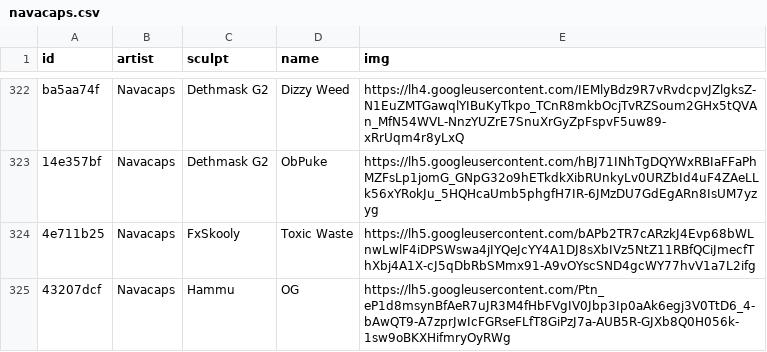
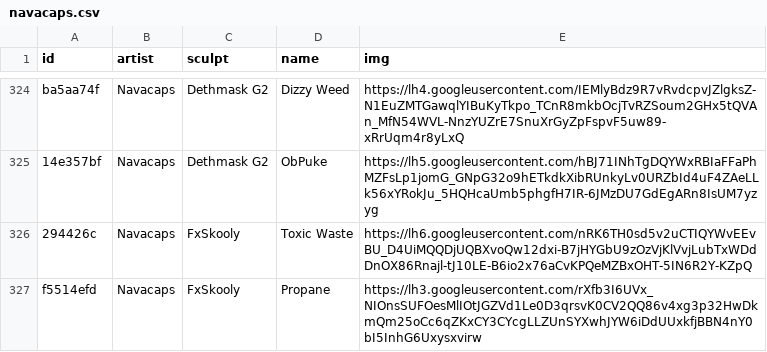
Before and after one commit to keycap-archivist/database, a CSV file: db/navacaps.csv, drawn as a sheet; only a part is shown, gaps mark what is left out; the shorter side is filled out with more unchanged rows; the diff covers the shown part only.

```diff
--- a/db/navacaps.csv
+++ b/db/navacaps.csv
@@ -323,2 +325,3 @@ ba5aa74f,Navacaps,Dethmask G2,Dizzy Weed,https://lh4.googleusercontent.com/IEMly
 14e357bf,Navacaps,Dethmask G2,ObPuke,https://lh5.googleusercontent.com/hBJ71INhTgDQYWxRBIaFFaPhMZFsLp1jomG_GNpG32o9hETkdkXibRUnkyLv0URZbId4uF4ZAeLLk56xYRokJu_5HQHcaUmb5phgfH7IR-6JMzDU7GdEgARn8IsUM7yzyg
-4e711b25,Navacaps,FxSkooly,Toxic Waste,https://lh5.googleusercontent.com/bAPb2TR7cARzkJ4Evp68bWLnwLwlF4iDPSWswa4jIYQeJcYY4A1DJ8sXbIVz5NtZ11RBfQCiJmecfThXbj4A1X-cJ5qDbRbSMmx91-A9vOYscSND4gcWY77hvV1a7L2ifg
+294426c,Navacaps,FxSkooly,Toxic Waste,https://lh6.googleusercontent.com/nRK6TH0sd5v2uCTIQYWvEEvBU_D4UiMQQDjUQBXvoQw12dxi-B7jHYGbU9zOzVjKlVvjLubTxWDdDnOX86Rnajl-tJ10LE-B6io2x76aCvKPQeMZBxOHT-5IN6R2Y-KZpQ
+f5514efd,Navacaps,FxSkooly,Propane,https://lh3.googleusercontent.com/rXfb3I6UVx_NIOnsSUFOesMlIOtJGZVd1Le0D3qrsvK0CV2QQ86v4xg3p32HwDkmQm25oCc6qZKxCY3CYcgLLZUnSYXwhJYW6iDdUUxkfjBBN4nY0bI5InhG6Uxysxvirw
```
Also changed, not shown: 6 added rows elsewhere in this file, db/b-o-b-handcraft.csv, db/bad-habit-caps.csv, 19 other files.
